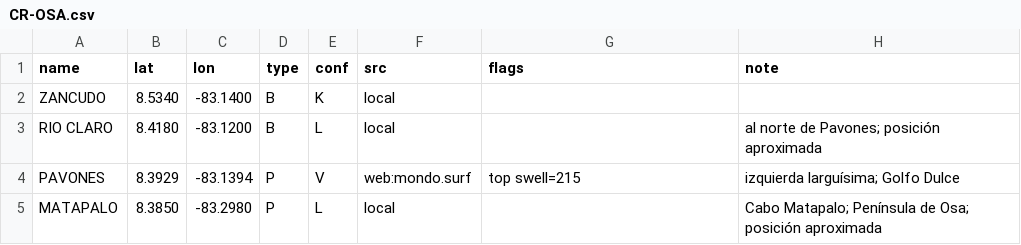
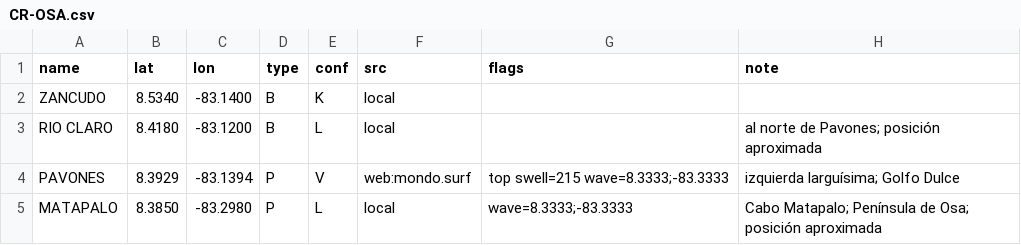
Before and after one commit to scgm11/surf-dawn-data, a CSV file: seeds/spots/CR-OSA.csv, drawn as a sheet.

```diff
--- a/seeds/spots/CR-OSA.csv
+++ b/seeds/spots/CR-OSA.csv
@@ -3,3 +3,3 @@ ZANCUDO,8.5340,-83.1400,B,K,local,,
 RIO CLARO,8.4180,-83.1200,B,L,local,,al norte de Pavones; posición aproximada
-PAVONES,8.3929,-83.1394,P,V,web:mondo.surf,top swell=215,izquierda larguísima; Golfo Dulce
-MATAPALO,8.3850,-83.2980,P,L,local,,Cabo Matapalo; Península de Osa; posición aproximada
+PAVONES,8.3929,-83.1394,P,V,web:mondo.surf,top swell=215 wave=8.3333;-83.3333,izquierda larguísima; Golfo Dulce
+MATAPALO,8.3850,-83.2980,P,L,local,wave=8.3333;-83.3333,Cabo Matapalo; Península de Osa; posición aproximada
```
Also changed, not shown: seeds/spots/BR-NE-CE.csv.
